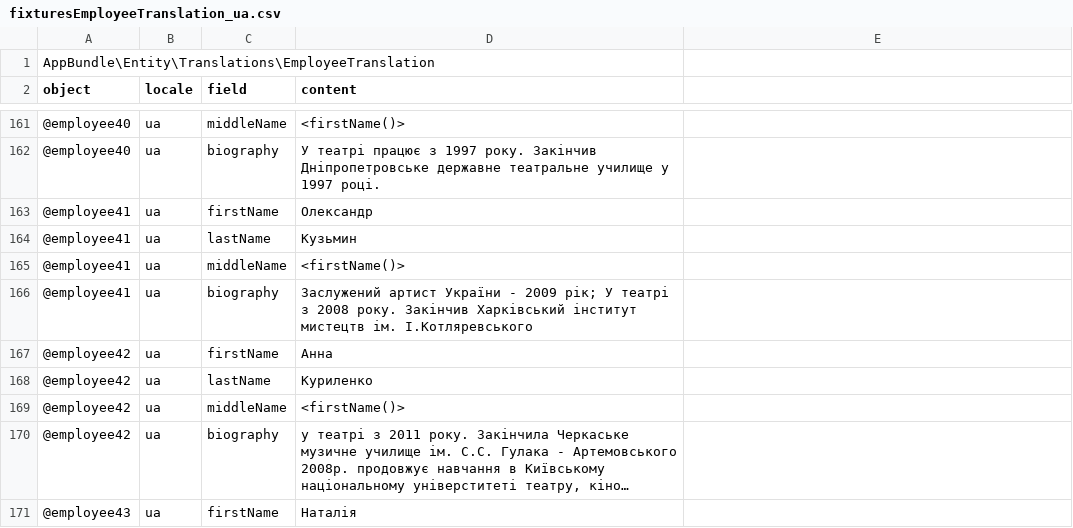
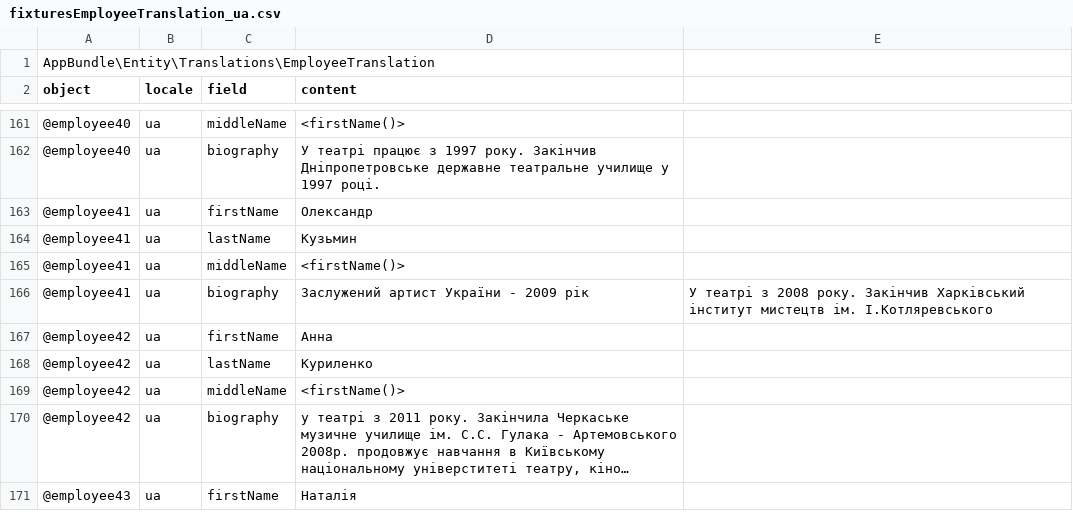
Before and after one commit to geekhub-php/CheTheatre, a CSV file: src/AppBundle/DataFixtures/data/csv/fixturesEmployeeTranslation_ua.csv, drawn as a sheet; only a part is shown, gaps mark what is left out; long unchanged cells end in …; the diff names each change by its address in the sheet, - before the commit and + after, or states it on an @@ line.

Commit message:
Fixed csv files with real data

```diff
--- a/src/AppBundle/DataFixtures/data/csv/fixturesEmployeeTranslation_ua.csv
+++ b/src/AppBundle/DataFixtures/data/csv/fixturesEmployeeTranslation_ua.csv
-D166 (content): …- 2009 рік; У театрі з 2008 року. Закінчив Харківський інститут мистецтв ім. І.Котляревського
+D166 (content): …- 2009 рік
-E166: (empty)
+E166: У театрі з 2008 року. Закінчив Харківський інститут мистецтв ім. І.Котляревського
```
